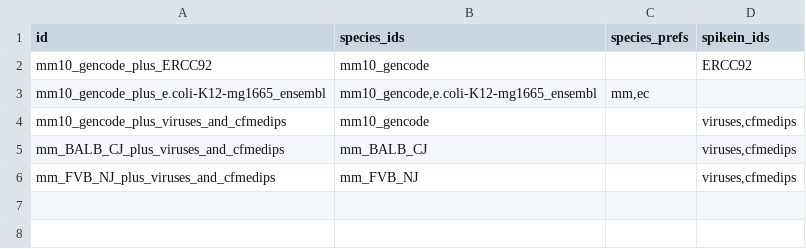
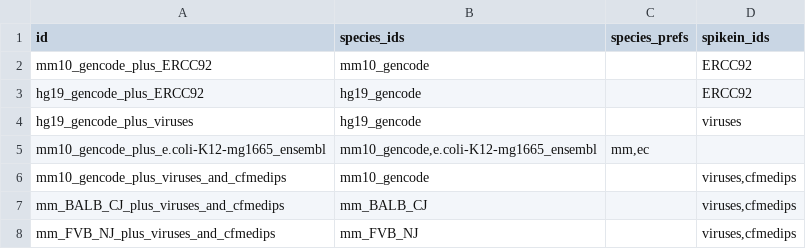
Before and after one commit to vari-bbc/prep_bbc_shared, a TSV file: bin/hybrid_genomes.tsv, drawn as a sheet.

Commit message:
add hg19 hybrid genomes

```diff
--- a/bin/hybrid_genomes.tsv
+++ b/bin/hybrid_genomes.tsv
@@ -2,2 +2,4 @@ id	species_ids	species_prefs	spikein_ids
 mm10_gencode_plus_ERCC92	mm10_gencode		ERCC92
+hg19_gencode_plus_ERCC92	hg19_gencode		ERCC92
+hg19_gencode_plus_viruses	hg19_gencode		viruses
 mm10_gencode_plus_e.coli-K12-mg1665_ensembl	mm10_gencode,e.coli-K12-mg1665_ensembl	mm,ec	
```
